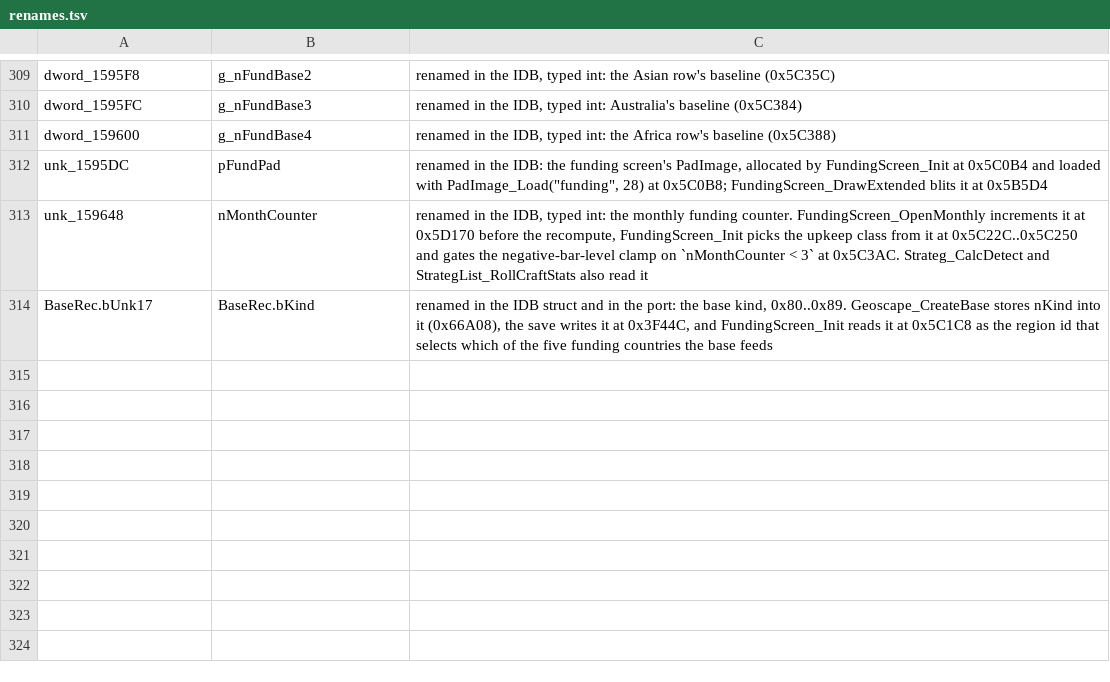
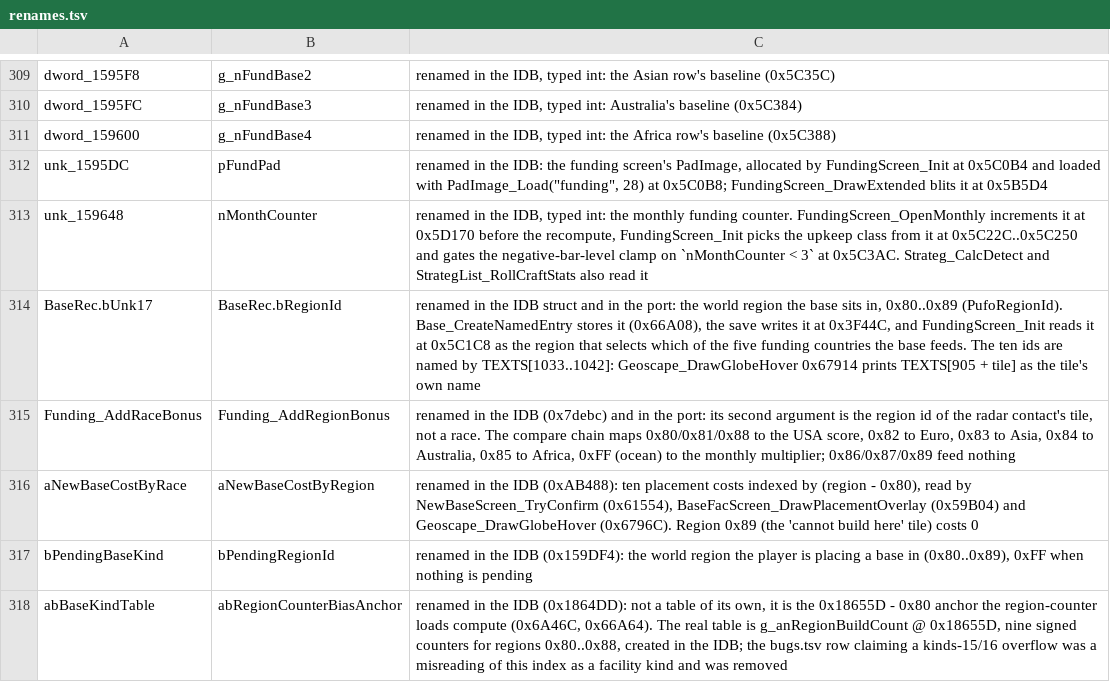
Before and after one commit to xrip/PocketUFO, a TSV file: docs/parity/renames.tsv, drawn as a sheet; only a part is shown, gaps mark what is left out.

```diff
--- a/docs/parity/renames.tsv
+++ b/docs/parity/renames.tsv
@@ -313,2 +313,6 @@ unk_1595DC	pFundPad	renamed in the IDB: the funding screen's PadImage, allocated
 unk_159648	nMonthCounter	renamed in the IDB, typed int: the monthly funding counter. FundingScreen_OpenMonthly increments it at 0x5D170 before the recompute, FundingScreen_Init picks the upkeep class from it at 0x5C22C..0x5C250 and gates the negative-bar-level clamp on `nMonthCounter < 3` at 0x5C3AC. Strateg_CalcDetect and StrategList_RollCraftStats also read it
-BaseRec.bUnk17	BaseRec.bKind	renamed in the IDB struct and in the port: the base kind, 0x80..0x89. Geoscape_CreateBase stores nKind into it (0x66A08), the save writes it at 0x3F44C, and FundingScreen_Init reads it at 0x5C1C8 as the region id that selects which of the five funding countries the base feeds
+BaseRec.bUnk17	BaseRec.bRegionId	renamed in the IDB struct and in the port: the world region the base sits in, 0x80..0x89 (PufoRegionId). Base_CreateNamedEntry stores it (0x66A08), the save writes it at 0x3F44C, and FundingScreen_Init reads it at 0x5C1C8 as the region that selects which of the five funding countries the base feeds. The ten ids are named by TEXTS[1033..1042]: Geoscape_DrawGlobeHover 0x67914 prints TEXTS[905 + tile] as the tile's own name
+Funding_AddRaceBonus	Funding_AddRegionBonus	renamed in the IDB (0x7debc) and in the port: its second argument is the region id of the radar contact's tile, not a race. The compare chain maps 0x80/0x81/0x88 to the USA score, 0x82 to Euro, 0x83 to Asia, 0x84 to Australia, 0x85 to Africa, 0xFF (ocean) to the monthly multiplier; 0x86/0x87/0x89 feed nothing
+aNewBaseCostByRace	aNewBaseCostByRegion	renamed in the IDB (0xAB488): ten placement costs indexed by (region - 0x80), read by NewBaseScreen_TryConfirm (0x61554), BaseFacScreen_DrawPlacementOverlay (0x59B04) and Geoscape_DrawGlobeHover (0x6796C). Region 0x89 (the 'cannot build here' tile) costs 0
+bPendingBaseKind	bPendingRegionId	renamed in the IDB (0x159DF4): the world region the player is placing a base in (0x80..0x89), 0xFF when nothing is pending
+abBaseKindTable	abRegionCounterBiasAnchor	renamed in the IDB (0x1864DD): not a table of its own, it is the 0x18655D - 0x80 anchor the region-counter loads compute (0x6A46C, 0x66A64). The real table is g_anRegionBuildCount @ 0x18655D, nine signed counters for regions 0x80..0x88, created in the IDB; the bugs.tsv row claiming a kinds-15/16 overflow was a misreading of this index as a facility kind and was removed
```
Also changed, not shown: docs/parity/bugs.tsv, 22 other files.
